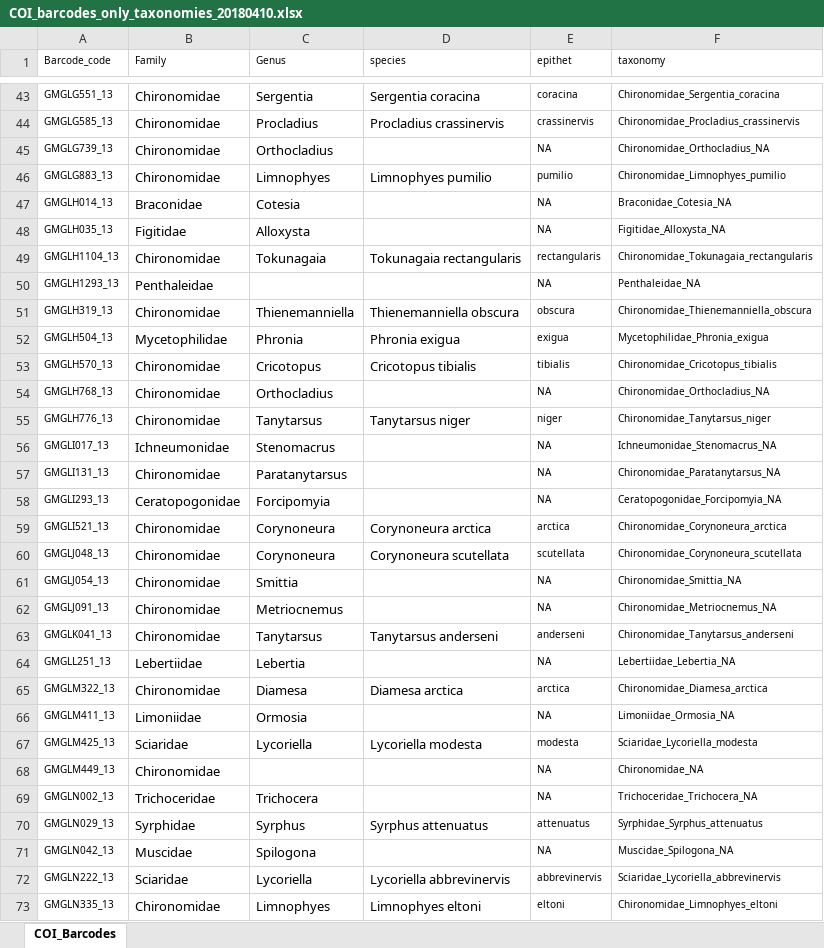
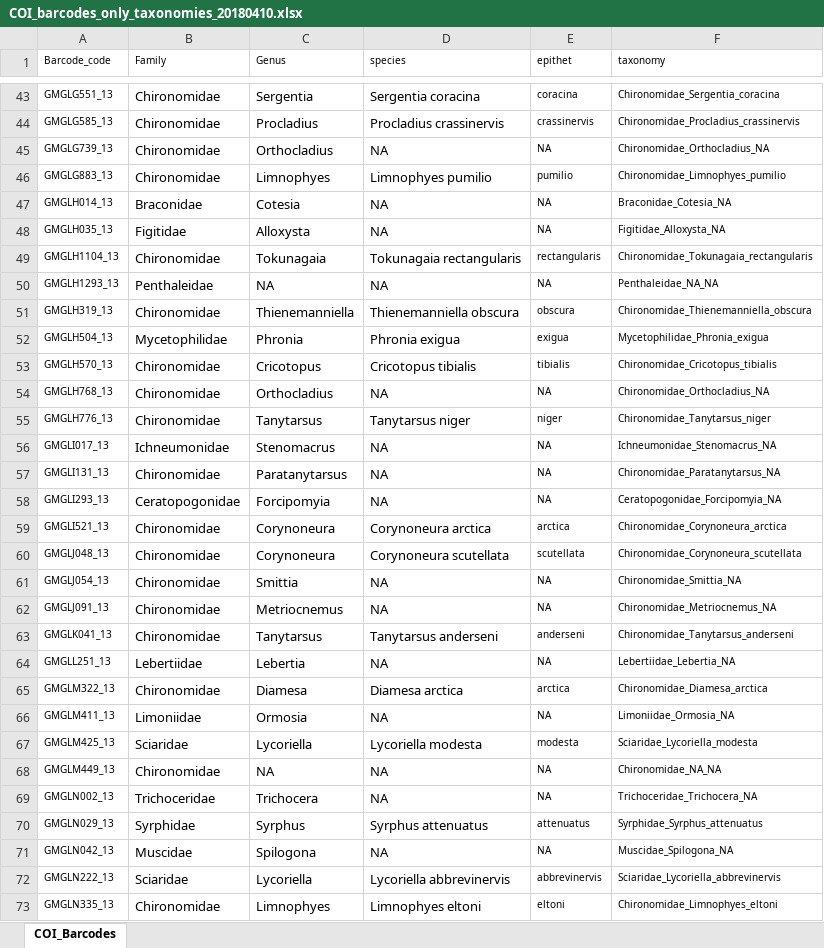
Before and after one commit to dougwyu/ArcDyn_2, an Excel workbook: 5_taxonomy/COI_barcodes_only_taxonomies_20180410.xlsx, sheet COI_Barcodes, drawn as a sheet; only a part is shown, gaps mark what is left out; values as stored, in another font and other column widths than the file's, no borders; the diff covers the shown part only; the diff names each change by its address in the sheet, - before the commit and + after, or states it on an @@ line.

```diff
--- a/5_taxonomy/COI_barcodes_only_taxonomies_20180410.xlsx (sheet COI_Barcodes)
+++ b/5_taxonomy/COI_barcodes_only_taxonomies_20180410.xlsx (sheet COI_Barcodes)
-D45 (species): (empty)
+D45 (species): NA
-D47:D48 (species): (empty)
+D47:D48 (species): NA
-C50 (Genus): (empty)
+C50 (Genus): NA
-D50 (species): (empty)
+D50 (species): NA
-F50 (taxonomy): Penthaleidae_NA
+F50 (taxonomy): Penthaleidae_NA_NA
-D54 (species): (empty)
+D54 (species): NA
-D56:D58 (species): (empty)
+D56:D58 (species): NA
-D61:D62 (species): (empty)
+D61:D62 (species): NA
-D64 (species): (empty)
+D64 (species): NA
-D66 (species): (empty)
+D66 (species): NA
-C68 (Genus): (empty)
+C68 (Genus): NA
-D68:D69 (species): (empty)
+D68:D69 (species): NA
-F68 (taxonomy): Chironomidae_NA
+F68 (taxonomy): Chironomidae_NA_NA
-D71 (species): (empty)
+D71 (species): NA
```
Also changed, not shown: 143 edited cells elsewhere in this sheet, 7 other files.
